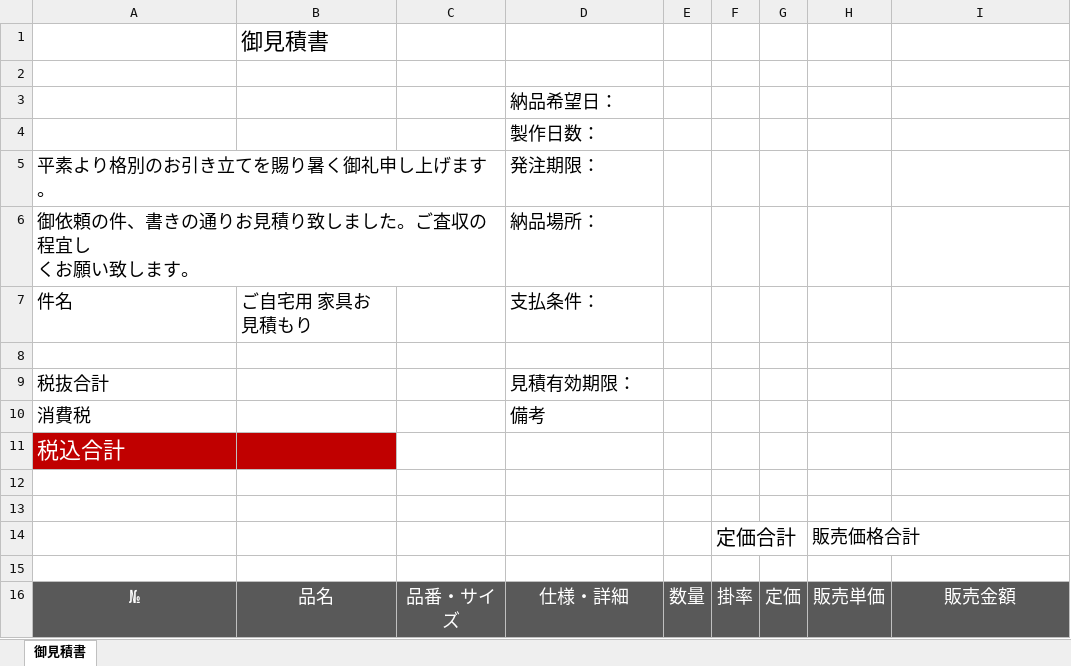
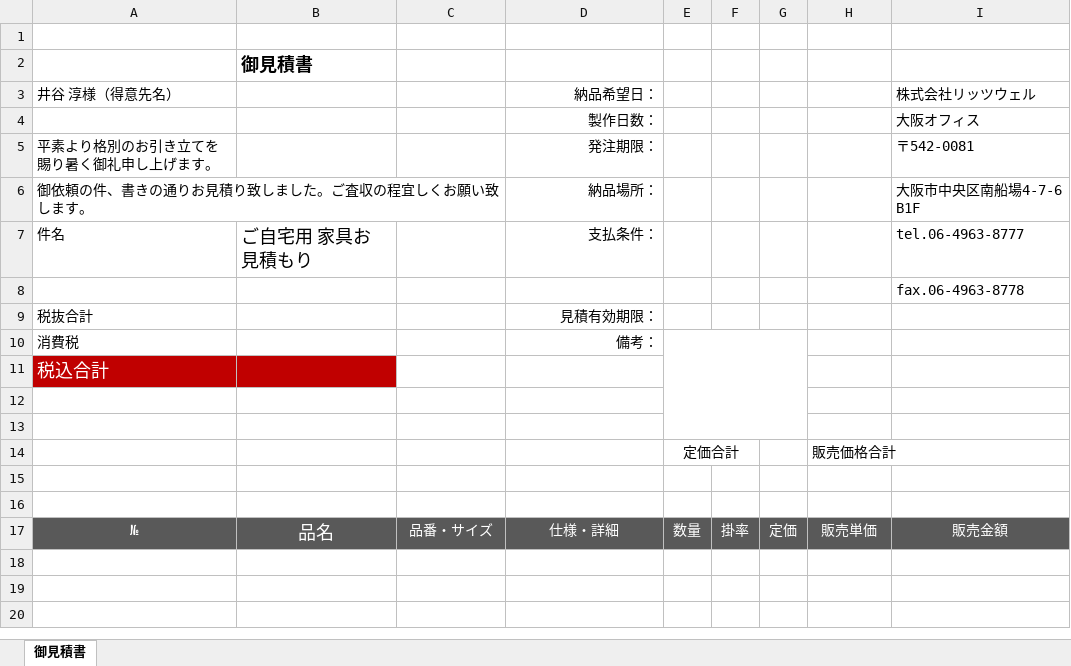
Before and after one commit to ezt-togawa/rtw-custom, an Excel workbook: rtw_excel_report/report_quotation/quotation.xlsx, sheet 御見積書, drawn as a sheet; values as stored, in another font and other column widths than the file's, no borders; charts and pictures not drawn; removed rows and columns are numbered as before the commit, all else as after; ↵ is a line break in a cell; the diff names each change by its address in the sheet, - before the commit and + after, or states it on an @@ line.

Commit message:
9 form excel report

```diff
--- a/rtw_excel_report/report_quotation/quotation.xlsx (sheet 御見積書)
+++ b/rtw_excel_report/report_quotation/quotation.xlsx (sheet 御見積書)
+row 1: (empty)
-B2 text size: smaller, bold: off
+B2 text size: on
-row 3: (empty)
+row 3: 井谷 淳様（得意先名） |  |  | 納品希望⽇： |  |  |  |  | 株式会社リッツウェル
-row 3:  |  |  | 納品希望⽇：
-D4:D7 text size: smaller, alignment: left
+D4:D7 text size: right
-I4: (empty)
+I4: 大阪オフィス
@@ A5:A7 text size: smaller @@
-I5: (empty)
+I5: 〒542-0081
-A6: 御依頼の件、書きの通りお⾒積り致しました。ご査収の程宜し ↵ くお願い致します。
+A6: 御依頼の件、書きの通りお⾒積り致しました。ご査収の程宜しくお願い致します。
+A6:C6 merged
-I6: (empty)
+I6: 大阪市中央区南船場4-7-6 B1F
-I7: (empty)
+I7: tel.06-4963-8777
-I8: (empty)
+I8: fax.06-4963-8778
@@ A9:A11 text size: smaller @@
-D9:D10 text size: smaller, alignment: left
+D9:D10 text size: right
-D10: 備考
+D10: 備考：
+E10:G13 merged
+row 14:  |  |  |  | 定価合計 |  |  | 販売価格合計
-row 15:  |  |  |  |  | 定価合計 |  | 販売価格合計
+row 15: (empty)
@@ A17 text size: smaller @@
@@ C17:I17 text size: smaller @@
```
Also changed, not shown: charts or pictures, rtw_excel_report/report_list_price_quotation/list_price_quotation.xlsx, 45 other files.
